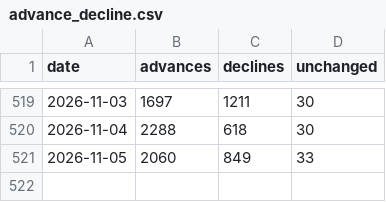
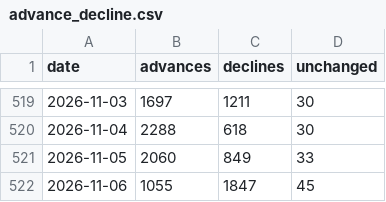
Before and after one commit to vs916491-maker/Nifty-sector-strength, a CSV file: data/meta/advance_decline.csv, drawn as a sheet; only a part is shown, gaps mark what is left out; the diff names each change by its address in the sheet, - before the commit and + after, or states it on an @@ line.

```diff
--- a/data/meta/advance_decline.csv
+++ b/data/meta/advance_decline.csv
+row 522: 2026-11-06 | 1055 | 1847 | 45
```
Also changed, not shown: data/constituents/TOTALMKT.csv, data/meta/mcap.csv, 3 other files.
